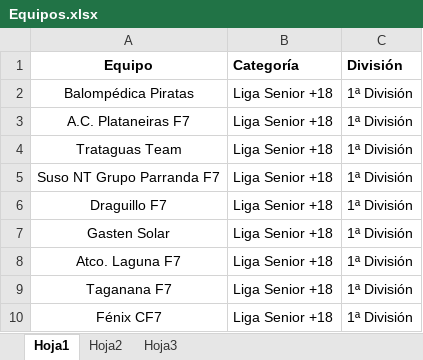
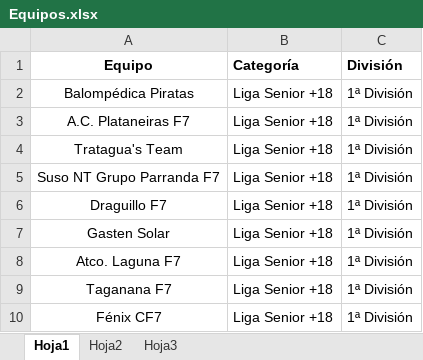
Before and after one commit to Tanatosk1/LigaAmistad, an Excel workbook: Equipos.xlsx, sheet Hoja1, drawn as a sheet; only a part is shown; values as stored, in another font and other column widths than the file's, no borders; the diff names each change by its address in the sheet, - before the commit and + after, or states it on an @@ line.

```diff
--- a/Equipos.xlsx (sheet Hoja1)
+++ b/Equipos.xlsx (sheet Hoja1)
-A4 (Equipo): Trataguas Team
+A4 (Equipo): Tratagua's Team
```
Also changed, not shown: Calendario.xlsx, 3 other files.
